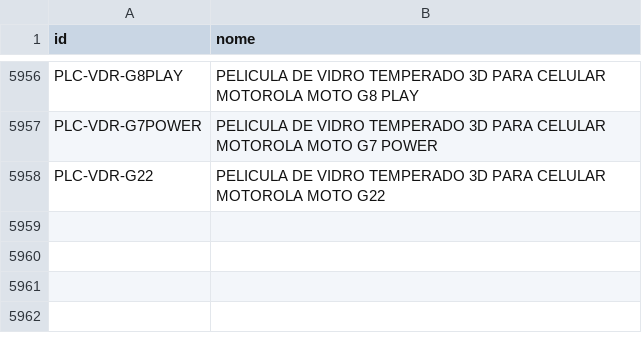
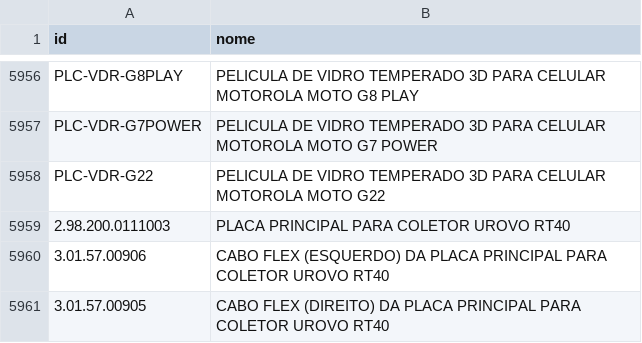
Before and after one commit to cauuabispoo/ZhazCheck, a CSV file: csv/CadastroItens(CadastroItens).csv, drawn as a sheet; only a part is shown, gaps mark what is left out.

Commit message:
Update CadastroItens(CadastroItens).csv

```diff
--- a/csv/CadastroItens(CadastroItens).csv
+++ b/csv/CadastroItens(CadastroItens).csv
@@ -5958 +5958,4 @@ PLC-VDR-G7POWER, PELICULA DE VIDRO TEMPERADO 3D PARA CELULAR MOTOROLA MOTO G7 PO
 PLC-VDR-G22, PELICULA DE VIDRO TEMPERADO 3D PARA CELULAR MOTOROLA MOTO G22
+2.98.200.0111003,	PLACA PRINCIPAL PARA COLETOR UROVO RT40
+3.01.57.00906,	CABO FLEX (ESQUERDO) DA PLACA PRINCIPAL PARA COLETOR UROVO RT40
+3.01.57.00905,	CABO FLEX (DIREITO) DA PLACA PRINCIPAL PARA COLETOR UROVO RT40
```
